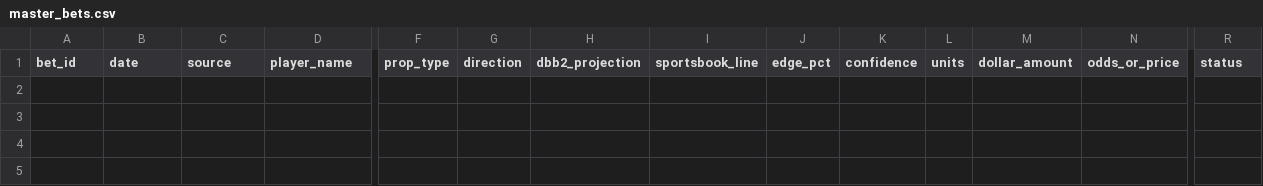
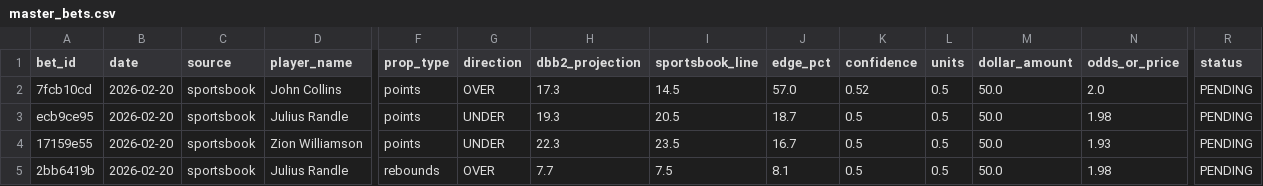
Before and after one commit to teebuphilip/courtdominion, a CSV file: betting-engine/data/bets/master_bets.csv, drawn as a sheet; only a part is shown, gaps mark what is left out; rows hold the shown columns only; the diff names each change by its address in the sheet, - before the commit and + after, or states it on an @@ line.

Commit message:
restore: recover 2026-02-20 sportsbook bets and slips

```diff
--- a/betting-engine/data/bets/master_bets.csv
+++ b/betting-engine/data/bets/master_bets.csv
+row 2: 7fcb10cd | 2026-02-20 | sportsbook | John Collins | points | OVER | 17.3 | 14.5 | 57.0 | 0.52 | 0.5 | 50.0 | 2.0 | PENDING
+row 3: ecb9ce95 | 2026-02-20 | sportsbook | Julius Randle | points | UNDER | 19.3 | 20.5 | 18.7 | 0.5 | 0.5 | 50.0 | 1.98 | PENDING
+row 4: 17159e55 | 2026-02-20 | sportsbook | Zion Williamson | points | UNDER | 22.3 | 23.5 | 16.7 | 0.5 | 0.5 | 50.0 | 1.93 | PENDING
+row 5: 2bb6419b | 2026-02-20 | sportsbook | Julius Randle | rebounds | OVER | 7.7 | 7.5 | 8.1 | 0.5 | 0.5 | 50.0 | 1.98 | PENDING
```
Also changed, not shown: 2 other files.
